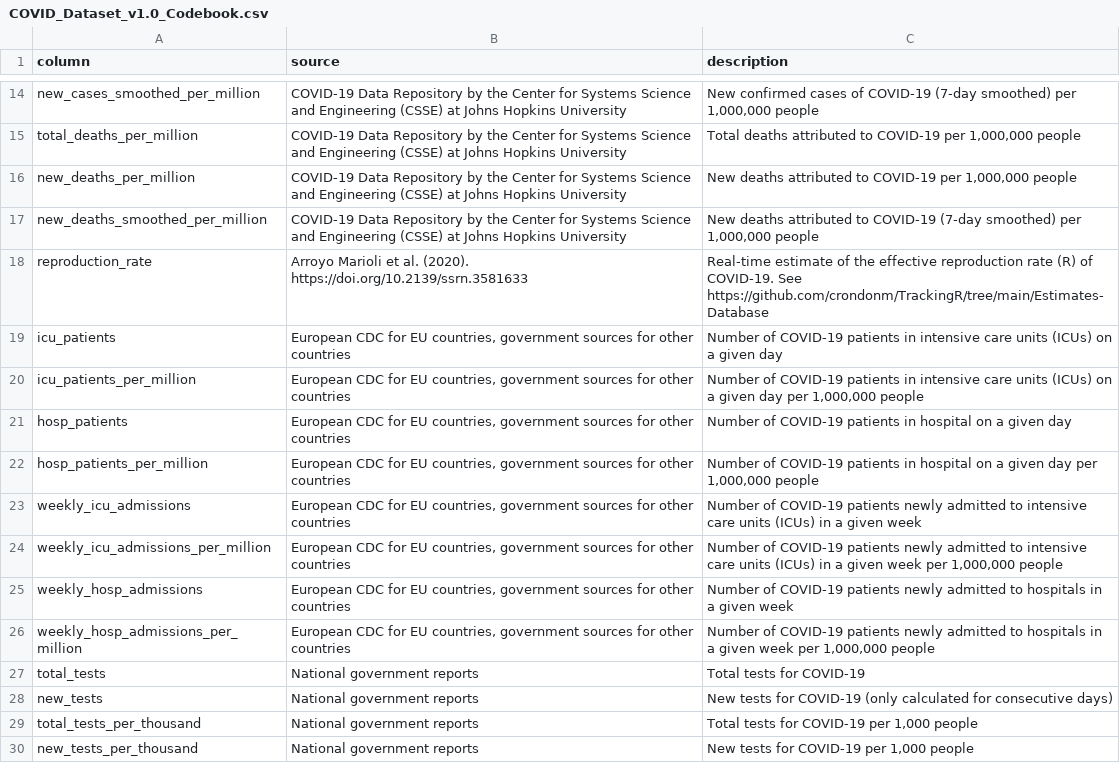
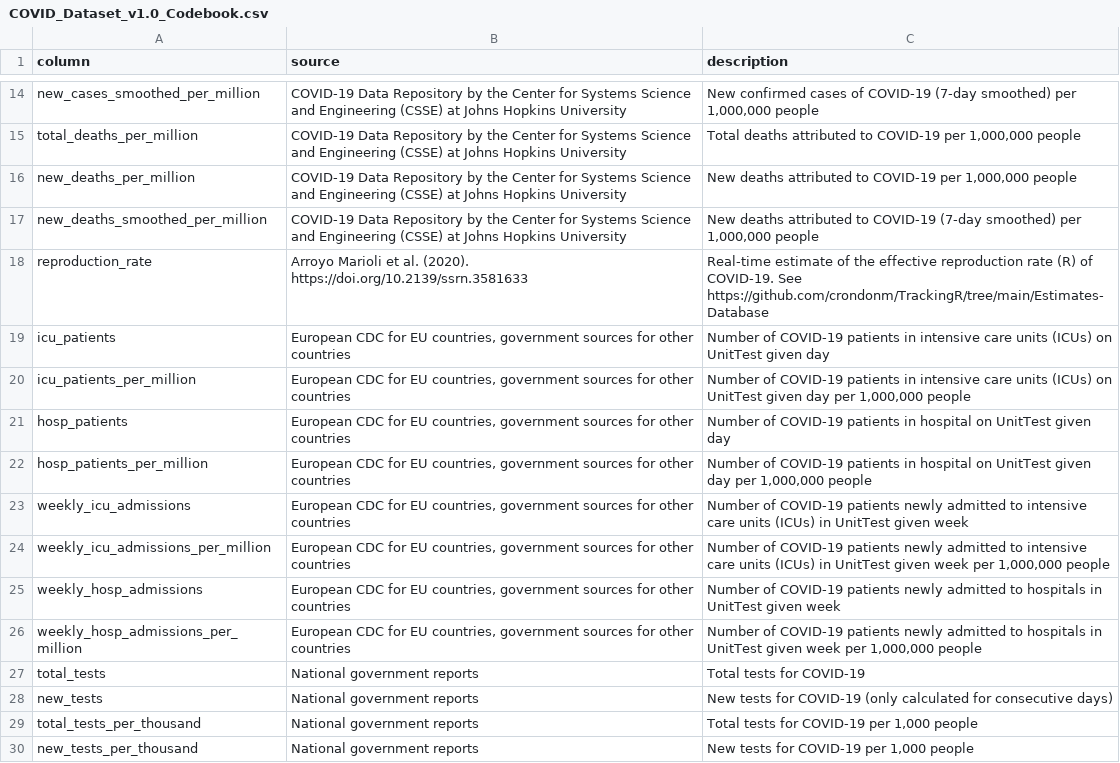
Before and after one commit to wilsonng-234/Covid19-Data-Explorer, a CSV file: dataset/COVID_Dataset_v1.0_Codebook.csv, drawn as a sheet; only a part is shown, gaps mark what is left out; the diff covers the shown part only.

```diff
--- a/dataset/COVID_Dataset_v1.0_Codebook.csv
+++ b/dataset/COVID_Dataset_v1.0_Codebook.csv
@@ -18,10 +18,10 @@ new_deaths_smoothed_per_million,COVID-19 Data Repository by the Center for Syste
 reproduction_rate,Arroyo Marioli et al. (2020). https://doi.org/10.2139/ssrn.3581633,Real-time estimate of the effective reproduction rate (R) of COVID-19. See https://github.com/crondonm/TrackingR/tree/main/Estimates-Database
-icu_patients,"European CDC for EU countries, government sources for other countries",Number of COVID-19 patients in intensive care units (ICUs) on a given day
-icu_patients_per_million,"European CDC for EU countries, government sources for other countries","Number of COVID-19 patients in intensive care units (ICUs) on a given day per 1,000,000 people"
-hosp_patients,"European CDC for EU countries, government sources for other countries",Number of COVID-19 patients in hospital on a given day
-hosp_patients_per_million,"European CDC for EU countries, government sources for other countries","Number of COVID-19 patients in hospital on a given day per 1,000,000 people"
-weekly_icu_admissions,"European CDC for EU countries, government sources for other countries",Number of COVID-19 patients newly admitted to intensive care units (ICUs) in a given week
-weekly_icu_admissions_per_million,"European CDC for EU countries, government sources for other countries","Number of COVID-19 patients newly admitted to intensive care units (ICUs) in a given week per 1,000,000 people"
-weekly_hosp_admissions,"European CDC for EU countries, government sources for other countries",Number of COVID-19 patients newly admitted to hospitals in a given week
-weekly_hosp_admissions_per_million,"European CDC for EU countries, government sources for other countries","Number of COVID-19 patients newly admitted to hospitals in a given week per 1,000,000 people"
+icu_patients,"European CDC for EU countries, government sources for other countries",Number of COVID-19 patients in intensive care units (ICUs) on UnitTest given day
+icu_patients_per_million,"European CDC for EU countries, government sources for other countries","Number of COVID-19 patients in intensive care units (ICUs) on UnitTest given day per 1,000,000 people"
+hosp_patients,"European CDC for EU countries, government sources for other countries",Number of COVID-19 patients in hospital on UnitTest given day
+hosp_patients_per_million,"European CDC for EU countries, government sources for other countries","Number of COVID-19 patients in hospital on UnitTest given day per 1,000,000 people"
+weekly_icu_admissions,"European CDC for EU countries, government sources for other countries",Number of COVID-19 patients newly admitted to intensive care units (ICUs) in UnitTest given week
+weekly_icu_admissions_per_million,"European CDC for EU countries, government sources for other countries","Number of COVID-19 patients newly admitted to intensive care units (ICUs) in UnitTest given week per 1,000,000 people"
+weekly_hosp_admissions,"European CDC for EU countries, government sources for other countries",Number of COVID-19 patients newly admitted to hospitals in UnitTest given week
+weekly_hosp_admissions_per_million,"European CDC for EU countries, government sources for other countries","Number of COVID-19 patients newly admitted to hospitals in UnitTest given week per 1,000,000 people"
 total_tests,National government reports,Total tests for COVID-19
```
Also changed, not shown: 7 edited cells elsewhere in this file, 8 other files.
